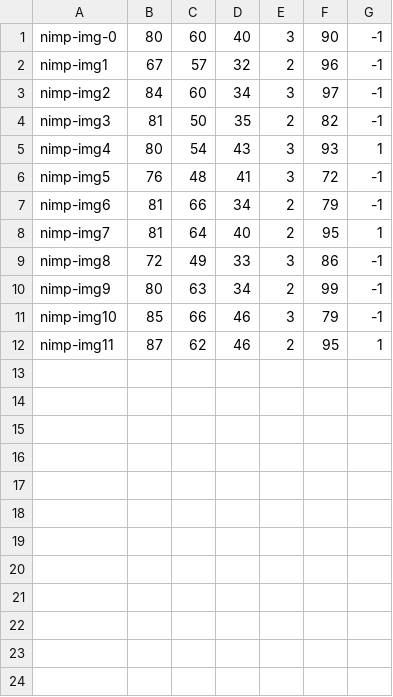
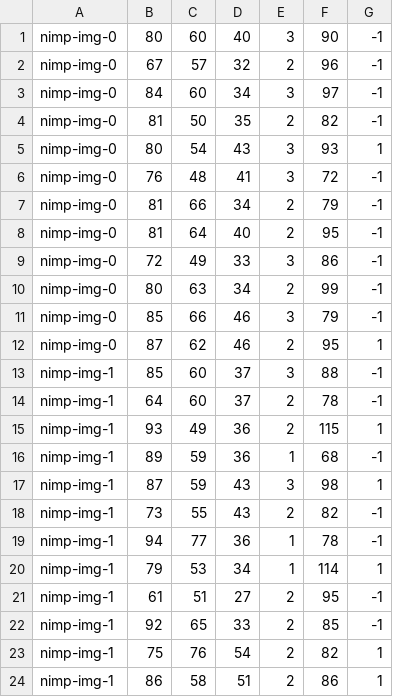
Before and after one commit to raymondjacobson/cranium.css, a CSV file: learn/training/imgtag.csv, drawn as a sheet.

```diff
--- a/learn/training/imgtag.csv
+++ b/learn/training/imgtag.csv
@@ -1,12 +1,24 @@
 nimp-img-0,80,60,40,3,90,-1
-nimp-img1,67,57,32,2,96,-1
-nimp-img2,84,60,34,3,97,-1
-nimp-img3,81,50,35,2,82,-1
-nimp-img4,80,54,43,3,93,1
-nimp-img5,76,48,41,3,72,-1
-nimp-img6,81,66,34,2,79,-1
-nimp-img7,81,64,40,2,95,1
-nimp-img8,72,49,33,3,86,-1
-nimp-img9,80,63,34,2,99,-1
-nimp-img10,85,66,46,3,79,-1
-nimp-img11,87,62,46,2,95,1
+nimp-img-0,67,57,32,2,96,-1
+nimp-img-0,84,60,34,3,97,-1
+nimp-img-0,81,50,35,2,82,-1
+nimp-img-0,80,54,43,3,93,1
+nimp-img-0,76,48,41,3,72,-1
+nimp-img-0,81,66,34,2,79,-1
+nimp-img-0,81,64,40,2,95,-1
+nimp-img-0,72,49,33,3,86,-1
+nimp-img-0,80,63,34,2,99,-1
+nimp-img-0,85,66,46,3,79,-1
+nimp-img-0,87,62,46,2,95,1
+nimp-img-1,85,60,37,3,88,-1
+nimp-img-1,64,60,37,2,78,-1
+nimp-img-1,93,49,36,2,115,1
+nimp-img-1,89,59,36,1,68,-1
+nimp-img-1,87,59,43,3,98,1
+nimp-img-1,73,55,43,2,82,-1
+nimp-img-1,94,77,36,1,78,-1
+nimp-img-1,79,53,34,1,114,1
+nimp-img-1,61,51,27,2,95,-1
+nimp-img-1,92,65,33,2,85,-1
+nimp-img-1,75,76,54,2,82,1
+nimp-img-1,86,58,51,2,86,1
```
Also changed, not shown: 6 other files.
